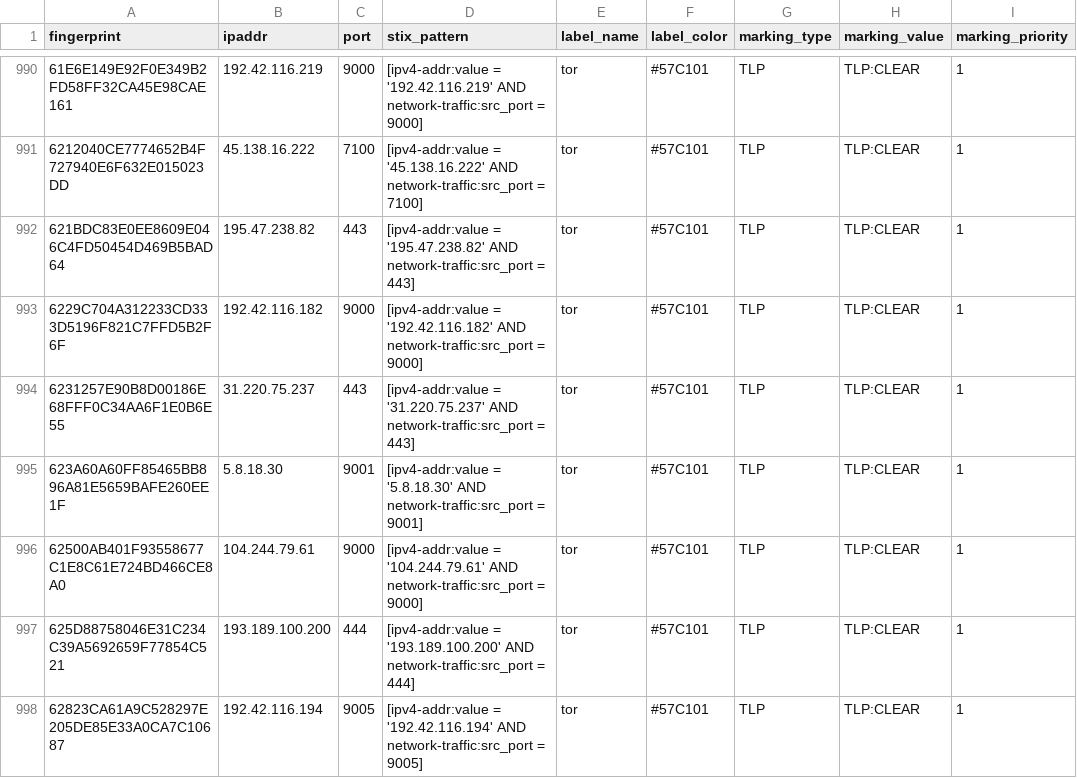
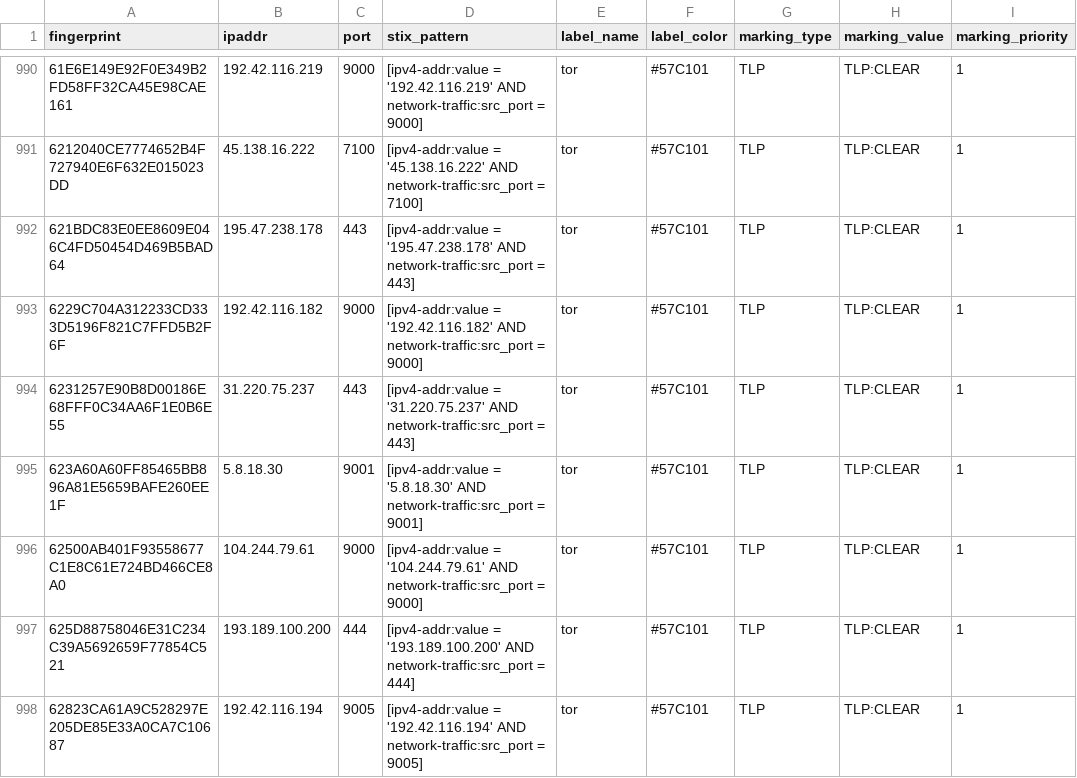
Before and after one commit to DreadFog/tor_csv_feed_opencti, a CSV file: latest.exits_v4.csv, drawn as a sheet; only a part is shown, gaps mark what is left out.

```diff
--- a/latest.exits_v4.csv
+++ b/latest.exits_v4.csv
@@ -991,3 +991,3 @@ fingerprint,ipaddr,port,stix_pattern,label_name,label_color,marking_type,marking
 6212040CE7774652B4F727940E6F632E015023DD,45.138.16.222,7100,[ipv4-addr:value = '45.138.16.222' AND network-traffic:src_port = 7100],tor,#57C101,TLP,TLP:CLEAR,1
-621BDC83E0EE8609E046C4FD50454D469B5BAD64,195.47.238.82,443,[ipv4-addr:value = '195.47.238.82' AND network-traffic:src_port = 443],tor,#57C101,TLP,TLP:CLEAR,1
+621BDC83E0EE8609E046C4FD50454D469B5BAD64,195.47.238.178,443,[ipv4-addr:value = '195.47.238.178' AND network-traffic:src_port = 443],tor,#57C101,TLP,TLP:CLEAR,1
 6229C704A312233CD333D5196F821C7FFD5B2F6F,192.42.116.182,9000,[ipv4-addr:value = '192.42.116.182' AND network-traffic:src_port = 9000],tor,#57C101,TLP,TLP:CLEAR,1
```
Also changed, not shown: latest.all_v6.csv, latest.exits_v6.csv, 3 other files.
